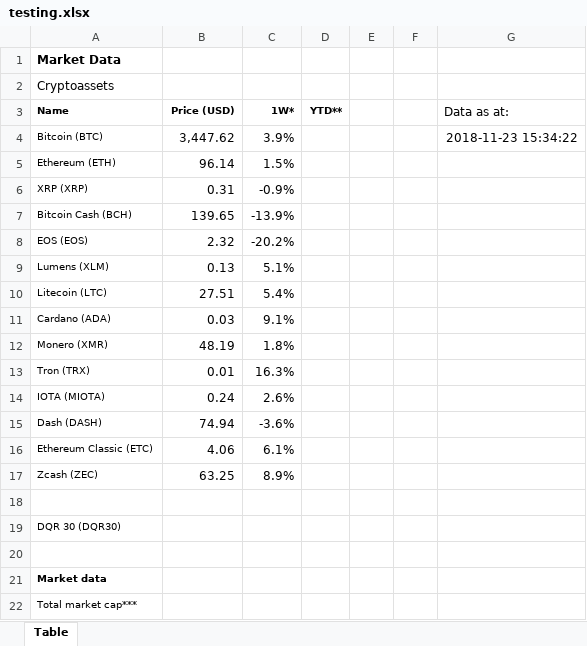
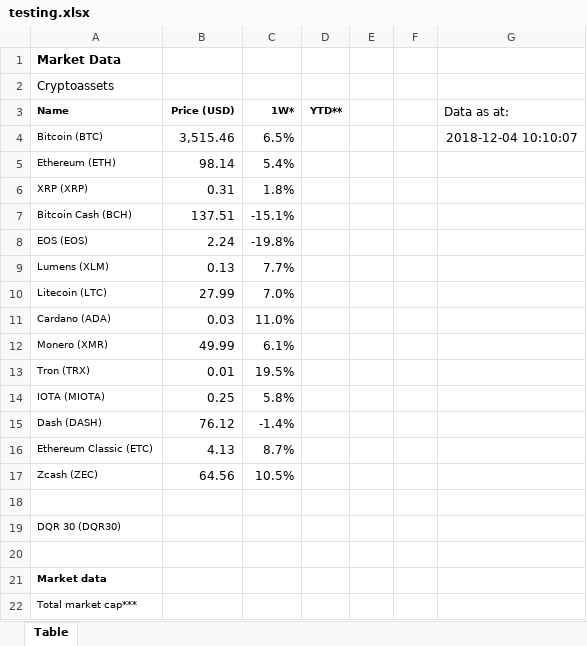
Before and after one commit to aaronsaliba/test, an Excel workbook: testing.xlsx, sheet Table, drawn as a sheet; only a part is shown; values as stored, in another font and other column widths than the file's, no borders; the diff names each change by its address in the sheet, - before the commit and + after, or states it on an @@ line.

```diff
--- a/testing.xlsx (sheet Table)
+++ b/testing.xlsx (sheet Table)
-B4 (Price (USD)): 3,447.62
+B4 (Price (USD)): 3,515.46
-C4 (1W*): 3.9%
+C4 (1W*): 6.5%
-G4 (Data as at:): 2018-11-23 15:34:22
+G4 (Data as at:): 2018-12-04 10:10:07
-B5 (Price (USD)): 96.14
+B5 (Price (USD)): 98.14
-C5 (1W*): 1.5%
+C5 (1W*): 5.4%
-C6 (1W*): -0.9%
+C6 (1W*): 1.8%
-B7 (Price (USD)): 139.65
+B7 (Price (USD)): 137.51
-C7 (1W*): -13.9%
+C7 (1W*): -15.1%
-B8 (Price (USD)): 2.32
+B8 (Price (USD)): 2.24
-C8 (1W*): -20.2%
+C8 (1W*): -19.8%
-C9 (1W*): 5.1%
+C9 (1W*): 7.7%
-B10 (Price (USD)): 27.51
+B10 (Price (USD)): 27.99
-C10 (1W*): 5.4%
+C10 (1W*): 7.0%
-C11 (1W*): 9.1%
+C11 (1W*): 11.0%
-B12 (Price (USD)): 48.19
+B12 (Price (USD)): 49.99
-C12 (1W*): 1.8%
+C12 (1W*): 6.1%
-C13 (1W*): 16.3%
+C13 (1W*): 19.5%
-B14 (Price (USD)): 0.24
+B14 (Price (USD)): 0.25
-C14 (1W*): 2.6%
+C14 (1W*): 5.8%
-B15 (Price (USD)): 74.94
+B15 (Price (USD)): 76.12
-C15 (1W*): -3.6%
+C15 (1W*): -1.4%
-B16 (Price (USD)): 4.06
+B16 (Price (USD)): 4.13
-C16 (1W*): 6.1%
+C16 (1W*): 8.7%
-B17 (Price (USD)): 63.25
+B17 (Price (USD)): 64.56
-C17 (1W*): 8.9%
+C17 (1W*): 10.5%
```
Also changed, not shown: 4 other files.
